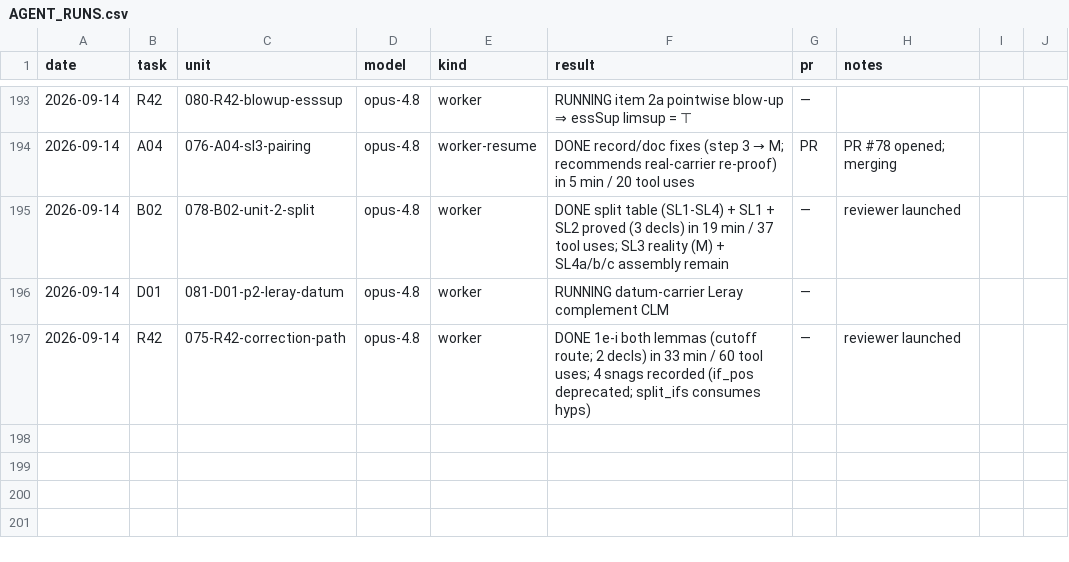
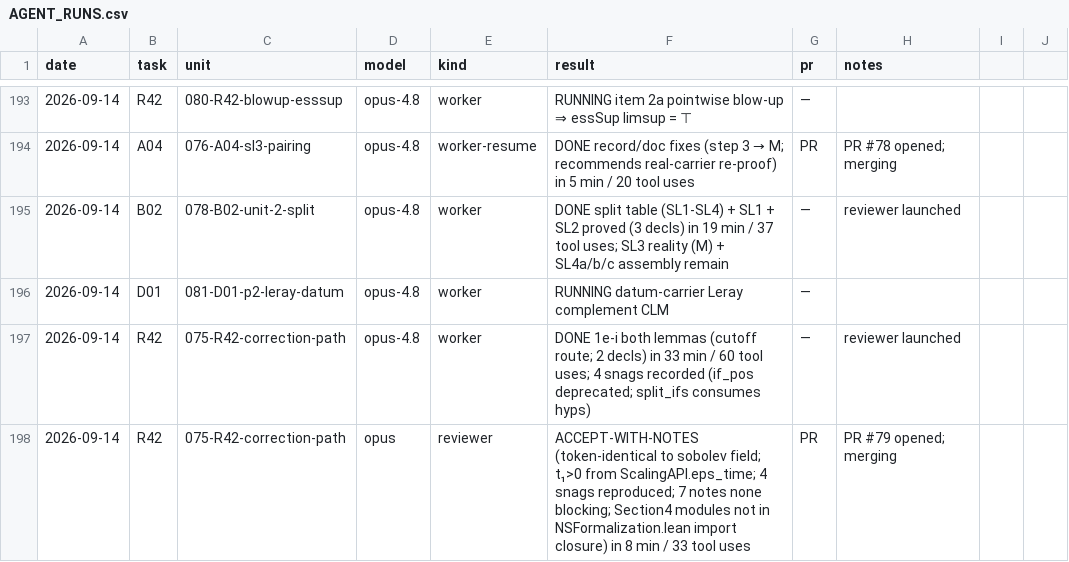
Before and after one commit to mathzhuonichi/blowup_density, a CSV file: logs/AGENT_RUNS.csv, drawn as a sheet; only a part is shown, gaps mark what is left out.

```diff
--- a/logs/AGENT_RUNS.csv
+++ b/logs/AGENT_RUNS.csv
@@ -197 +197,2 @@ date,task,unit,model,kind,result,pr,notes
 2026-09-14,R42,075-R42-correction-path,opus-4.8,worker,DONE 1e-i both lemmas (cutoff route; 2 decls) in 33 min / 60 tool uses; 4 snags recorded (if_pos deprecated; split_ifs consumes hyps),—,reviewer launched
+2026-09-14,R42,075-R42-correction-path,opus,reviewer,ACCEPT-WITH-NOTES (token-identical to sobolev field; t₁>0 from ScalingAPI.eps_time; 4 snags reproduced; 7 notes none blocking; Section4 modules not in NSFormalization.lean import closure) in 8 min / 33 tool uses,PR,PR #79 opened; merging
```
Also changed, not shown: 2 other files.
